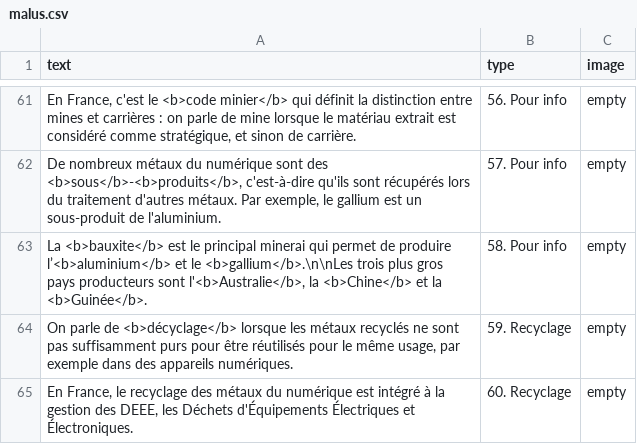
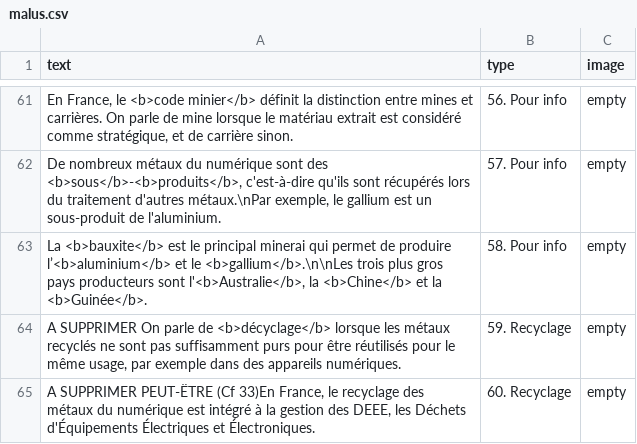
Before and after one commit to inrialearninglab/PhoneImpact, a CSV file: data/csv/malus.csv, drawn as a sheet; only a part is shown, gaps mark what is left out; the diff covers the shown part only.

```diff
--- a/data/csv/malus.csv
+++ b/data/csv/malus.csv
@@ -61,5 +61,5 @@ text,type,image
-"En France, c'est le <b>code minier</b> qui définit la distinction entre mines et carrières : on parle de mine lorsque le matériau extrait est considéré comme stratégique, et sinon de carrière.",56. Pour info,"empty"
-"De nombreux métaux du numérique sont des <b>sous</b>-<b>produits</b>, c'est-à-dire qu'ils sont récupérés lors du traitement d'autres métaux. Par exemple, le gallium est un sous-produit de l'aluminium.",57. Pour info,"empty"
+"En France, le <b>code minier</b> définit la distinction entre mines et carrières. On parle de mine lorsque le matériau extrait est considéré comme stratégique, et de carrière sinon.",56. Pour info,"empty"
+"De nombreux métaux du numérique sont des <b>sous</b>-<b>produits</b>, c'est-à-dire qu'ils sont récupérés lors du traitement d'autres métaux.\nPar exemple, le gallium est un sous-produit de l'aluminium.",57. Pour info,"empty"
 "La <b>bauxite</b> est le principal minerai qui permet de produire l’<b>aluminium</b> et le <b>gallium</b>.\n\nLes trois plus gros pays producteurs sont l'<b>Australie</b>, la <b>Chine</b> et la <b>Guinée</b>.",58. Pour info,"empty"
-"On parle de <b>décyclage</b> lorsque les métaux recyclés ne sont pas suffisamment purs pour être réutilisés pour le même usage, par exemple dans des appareils numériques.",59. Recyclage,"empty"
-"En France, le recyclage des métaux du numérique est intégré à la gestion des DEEE, les Déchets d'Équipements Électriques et Électroniques.",60. Recyclage,"empty"
+"A SUPPRIMER On parle de <b>décyclage</b> lorsque les métaux recyclés ne sont pas suffisamment purs pour être réutilisés pour le même usage, par exemple dans des appareils numériques.",59. Recyclage,"empty"
+"A SUPPRIMER PEUT-ËTRE (Cf 33)En France, le recyclage des métaux du numérique est intégré à la gestion des DEEE, les Déchets d'Équipements Électriques et Électroniques.",60. Recyclage,"empty"
```
Also changed, not shown: 1 added row, 1 removed row and 37 edited cells elsewhere in this file, 1 other file.
